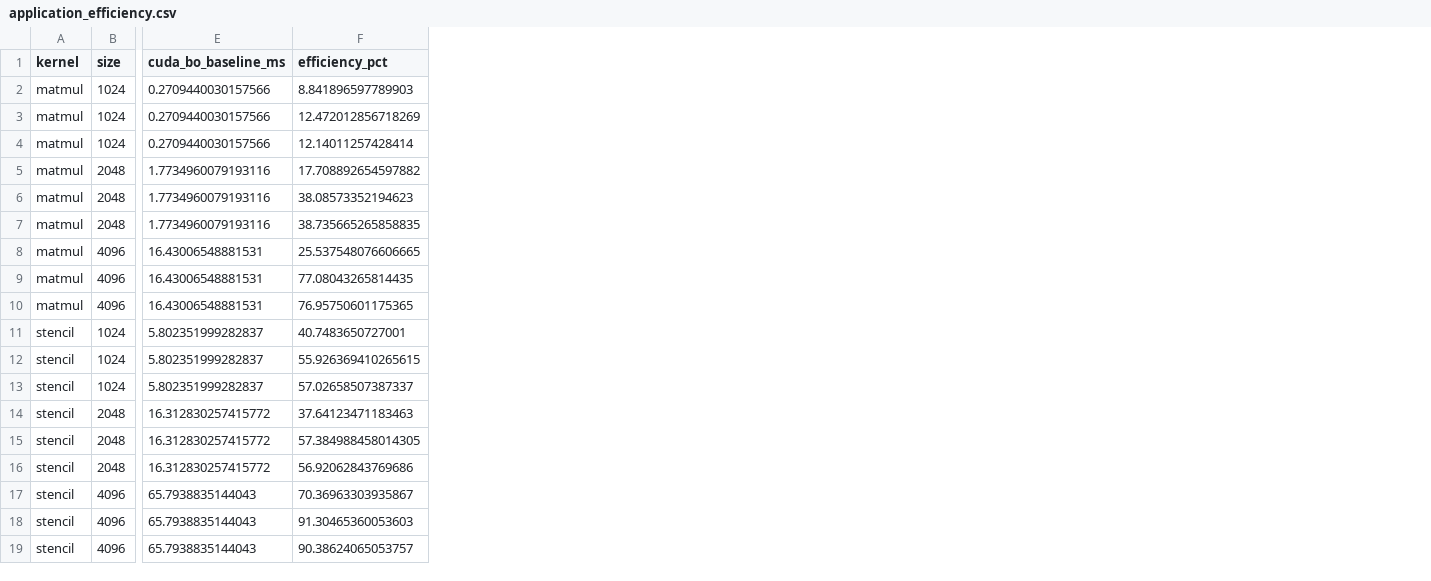
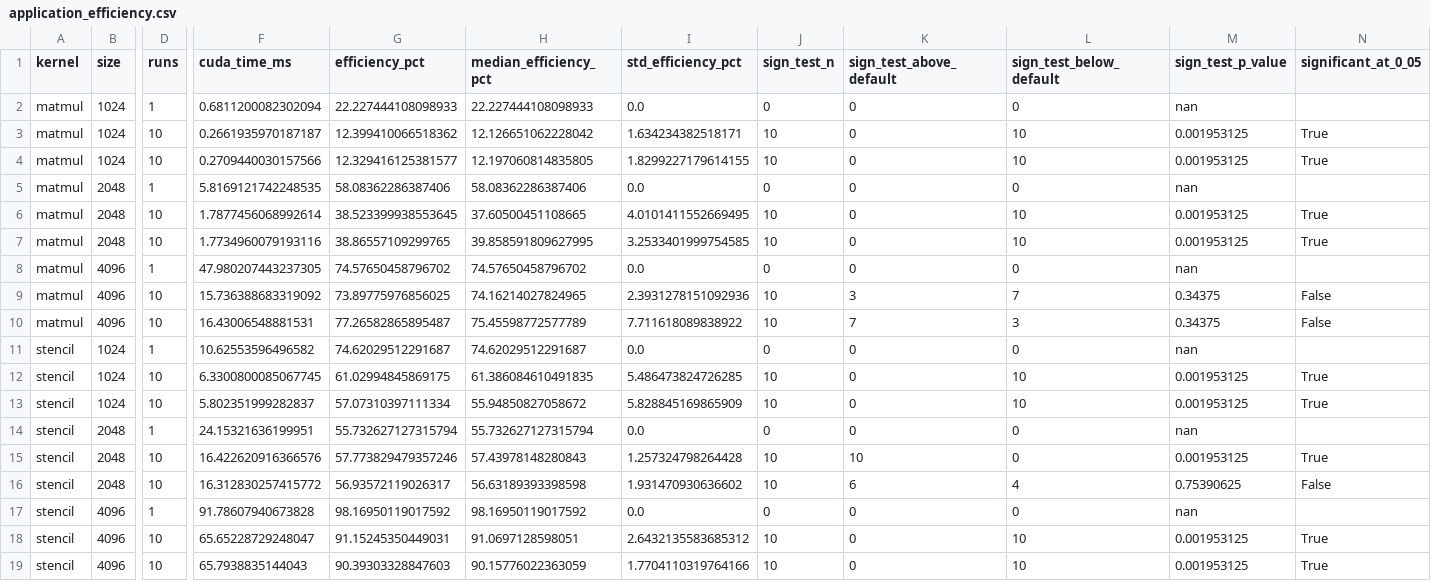
Before and after one commit to SC3UIS/Bayesian_Auto-Tuning_for_Performance_Portability, a CSV file: data/results_20260522_152743/eps_analysis/application_efficiency.csv, drawn as a sheet; only a part is shown, gaps mark what is left out; removed rows and columns are numbered as before the commit, all else as after; the diff names each change by its address in the sheet, - before the commit and + after, or states it on an @@ line.

```diff
--- a/data/results_20260522_152743/eps_analysis/application_efficiency.csv
+++ b/data/results_20260522_152743/eps_analysis/application_efficiency.csv
+column D (runs), rows 2-19: 1 | 10 | 10 | 1 | 10 | 10 | 1 | 10 | 10 | 1 | 10 | 10 | 1 | 10 | 10 | 1 | 10 | 10
-column E (cuda_bo_baseline_ms), rows 2-19: 0.2709440030157566 | 0.2709440030157566 | 0.2709440030157566 | 1.7734960079193116 | 1.7734960079193116 | 1.7734960079193116 | 16.43006548881531 | 16.43006548881531 | 16.43006548881531 | 5.802351999282837 | 5.802351999282837 | 5.802351999282837 | 16.312830257415772 | 16.312830257415772 | 16.312830257415772 | 65.7938835144043 | 65.7938835144043 | 65.7938835144043
+column F (cuda_time_ms), rows 2-19: 0.6811200082302094 | 0.2661935970187187 | 0.2709440030157566 | 5.8169121742248535 | 1.7877456068992614 | 1.7734960079193116 | 47.980207443237305 | 15.736388683319092 | 16.43006548881531 | 10.62553596496582 | 6.3300800085067745 | 5.802351999282837 | 24.15321636199951 | 16.422620916366576 | 16.312830257415772 | 91.78607940673828 | 65.65228729248047 | 65.7938835144043
+column H (median_efficiency_pct), rows 2-19: 22.227444108098933 | 12.126651062228042 | 12.197060814835805 | 58.08362286387406 | 37.60500451108665 | 39.858591809627995 | 74.57650458796702 | 74.16214027824965 | 75.45598772577789 | 74.62029512291687 | 61.386084610491835 | 55.94850827058672 | 55.732627127315794 | 57.43978148280843 | 56.63189393398598 | 98.16950119017592 | 91.0697128598051 | 90.15776022363059
+column I (std_efficiency_pct), rows 2-19: 0.0 | 1.634234382518171 | 1.8299227179614155 | 0.0 | 4.0101411552669495 | 3.2533401999754585 | 0.0 | 2.3931278151092936 | 7.711618089838922 | 0.0 | 5.486473824726285 | 5.828845169865909 | 0.0 | 1.257324798264428 | 1.931470930636602 | 0.0 | 2.6432135583685312 | 1.7704110319764166
+column J (sign_test_n), rows 2-19: 0 | 10 | 10 | 0 | 10 | 10 | 0 | 10 | 10 | 0 | 10 | 10 | 0 | 10 | 10 | 0 | 10 | 10
+column K (sign_test_above_default), rows 2-19: 0 | 0 | 0 | 0 | 0 | 0 | 0 | 3 | 7 | 0 | 0 | 0 | 0 | 10 | 6 | 0 | 0 | 0
+column L (sign_test_below_default), rows 2-19: 0 | 10 | 10 | 0 | 10 | 10 | 0 | 7 | 3 | 0 | 10 | 10 | 0 | 0 | 4 | 0 | 10 | 10
+column M (sign_test_p_value), rows 2-19: nan | 0.001953125 | 0.001953125 | nan | 0.001953125 | 0.001953125 | nan | 0.34375 | 0.34375 | nan | 0.001953125 | 0.001953125 | nan | 0.001953125 | 0.75390625 | nan | 0.001953125 | 0.001953125
+column N (significant_at_0_05), rows 3-19: True | True |  | True | True |  | False | False |  | True | True |  | True | False |  | True | True
-G2 (efficiency_pct): 8.841896597789903
+G2 (efficiency_pct): 22.227444108098933
-G3 (efficiency_pct): 12.472012856718269
+G3 (efficiency_pct): 12.399410066518362
-G4 (efficiency_pct): 12.14011257428414
+G4 (efficiency_pct): 12.329416125381577
-G5 (efficiency_pct): 17.708892654597882
+G5 (efficiency_pct): 58.08362286387406
-G6 (efficiency_pct): 38.08573352194623
+G6 (efficiency_pct): 38.523399938553645
-G7 (efficiency_pct): 38.735665265858835
+G7 (efficiency_pct): 38.86557109299765
-G8 (efficiency_pct): 25.537548076606665
+G8 (efficiency_pct): 74.57650458796702
-G9 (efficiency_pct): 77.08043265814435
+G9 (efficiency_pct): 73.89775976856025
-G10 (efficiency_pct): 76.95750601175365
+G10 (efficiency_pct): 77.26582865895487
-G11 (efficiency_pct): 40.7483650727001
+G11 (efficiency_pct): 74.62029512291687
-G12 (efficiency_pct): 55.926369410265615
+G12 (efficiency_pct): 61.02994845869175
-G13 (efficiency_pct): 57.02658507387337
+G13 (efficiency_pct): 57.07310397111334
-G14 (efficiency_pct): 37.64123471183463
+G14 (efficiency_pct): 55.732627127315794
-G15 (efficiency_pct): 57.384988458014305
+G15 (efficiency_pct): 57.773829479357246
-G16 (efficiency_pct): 56.92062843769686
+G16 (efficiency_pct): 56.93572119026317
-G17 (efficiency_pct): 70.36963303935867
+G17 (efficiency_pct): 98.16950119017592
-G18 (efficiency_pct): 91.30465360053603
+G18 (efficiency_pct): 91.15245350449031
-G19 (efficiency_pct): 90.38624065053757
+G19 (efficiency_pct): 90.39303328847603
```
Also changed, not shown: 13 other files.
